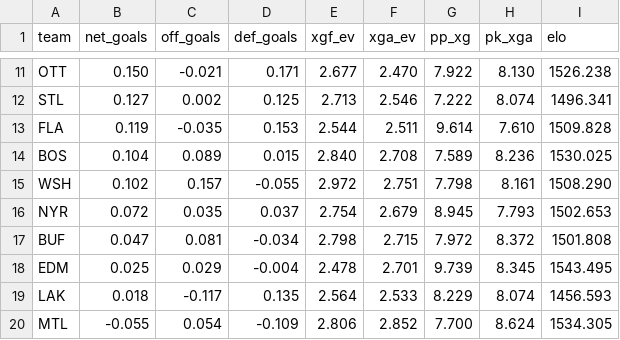
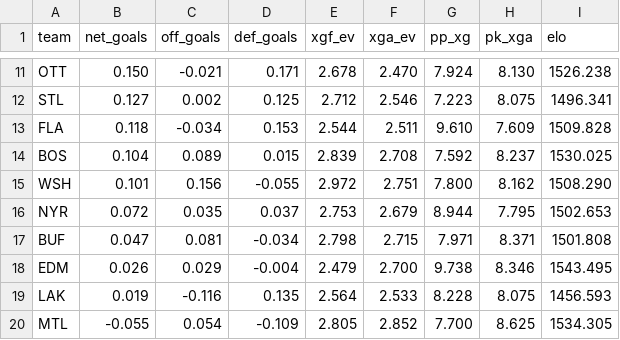
Before and after one commit to AramyJFerrent/AramyJFerrent, a CSV file: NHLScorePredictor/predictions/ratings.csv, drawn as a sheet; only a part is shown, gaps mark what is left out; the diff covers the shown part only; the diff names each change by its address in the sheet, - before the commit and + after, or states it on an @@ line.

```diff
--- a/NHLScorePredictor/predictions/ratings.csv
+++ b/NHLScorePredictor/predictions/ratings.csv
-E11 (xgf_ev): 2.677
+E11 (xgf_ev): 2.678
-G11 (pp_xg): 7.922
+G11 (pp_xg): 7.924
-E12 (xgf_ev): 2.713
+E12 (xgf_ev): 2.712
-G12 (pp_xg): 7.222
+G12 (pp_xg): 7.223
-H12 (pk_xga): 8.074
+H12 (pk_xga): 8.075
-B13 (net_goals): 0.119
+B13 (net_goals): 0.118
-C13 (off_goals): -0.035
+C13 (off_goals): -0.034
-G13 (pp_xg): 9.614
+G13 (pp_xg): 9.610
-H13 (pk_xga): 7.610
+H13 (pk_xga): 7.609
-E14 (xgf_ev): 2.840
+E14 (xgf_ev): 2.839
-G14 (pp_xg): 7.589
+G14 (pp_xg): 7.592
-H14 (pk_xga): 8.236
+H14 (pk_xga): 8.237
-B15 (net_goals): 0.102
+B15 (net_goals): 0.101
-C15 (off_goals): 0.157
+C15 (off_goals): 0.156
-G15 (pp_xg): 7.798
+G15 (pp_xg): 7.800
-H15 (pk_xga): 8.161
+H15 (pk_xga): 8.162
-E16 (xgf_ev): 2.754
+E16 (xgf_ev): 2.753
-G16 (pp_xg): 8.945
+G16 (pp_xg): 8.944
-H16 (pk_xga): 7.793
+H16 (pk_xga): 7.795
-G17 (pp_xg): 7.972
+G17 (pp_xg): 7.971
-H17 (pk_xga): 8.372
+H17 (pk_xga): 8.371
-B18 (net_goals): 0.025
+B18 (net_goals): 0.026
-E18 (xgf_ev): 2.478
+E18 (xgf_ev): 2.479
-F18 (xga_ev): 2.701
+F18 (xga_ev): 2.700
-G18 (pp_xg): 9.739
+G18 (pp_xg): 9.738
-H18 (pk_xga): 8.345
+H18 (pk_xga): 8.346
-B19 (net_goals): 0.018
+B19 (net_goals): 0.019
-C19 (off_goals): -0.117
+C19 (off_goals): -0.116
-G19 (pp_xg): 8.229
+G19 (pp_xg): 8.228
-H19 (pk_xga): 8.074
+H19 (pk_xga): 8.075
-E20 (xgf_ev): 2.806
+E20 (xgf_ev): 2.805
-H20 (pk_xga): 8.624
+H20 (pk_xga): 8.625
```
Also changed, not shown: 73 edited cells elsewhere in this file, NHLScorePredictor/predictions/log.csv, 3 other files.
